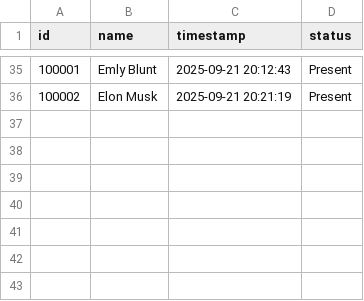
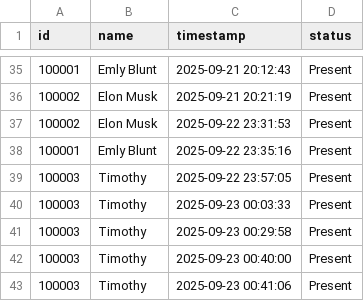
Before and after one commit to HadiR-13/Face-Attendance-System, a CSV file: Data/attendance_history.csv, drawn as a sheet; only a part is shown, gaps mark what is left out; the diff names each change by its address in the sheet, - before the commit and + after, or states it on an @@ line.

Commit message:
Add range time for attendance

```diff
--- a/Data/attendance_history.csv
+++ b/Data/attendance_history.csv
+row 37: 100002 | Elon Musk | 2025-09-22 23:31:53 | Present
+row 38: 100001 | Emly Blunt | 2025-09-22 23:35:16 | Present
+row 39: 100003 | Timothy | 2025-09-22 23:57:05 | Present
+row 40: 100003 | Timothy | 2025-09-23 00:03:33 | Present
+row 41: 100003 | Timothy | 2025-09-23 00:29:58 | Present
+row 42: 100003 | Timothy | 2025-09-23 00:40:00 | Present
+row 43: 100003 | Timothy | 2025-09-23 00:41:06 | Present
```
Also changed, not shown: Data/students.csv, 9 other files.
